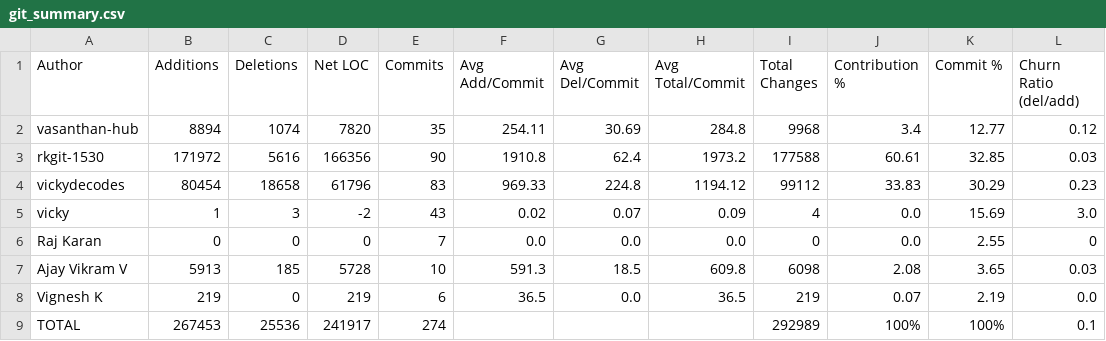
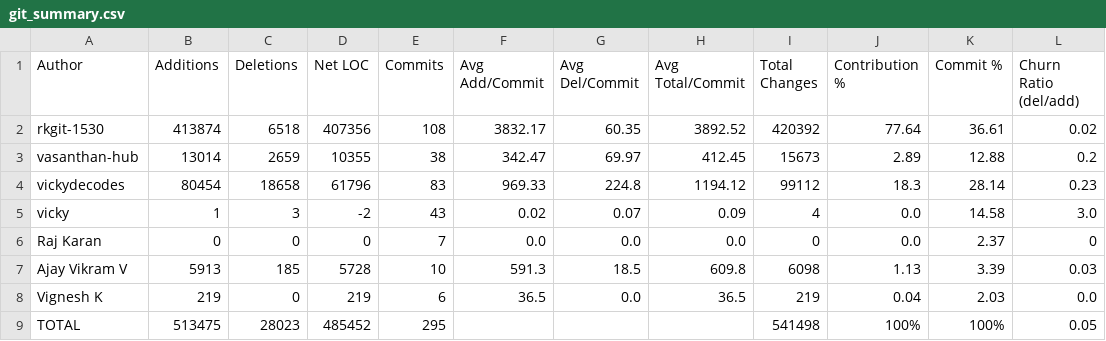
Before and after one commit to vickydecodes/srm-xerox-management, a CSV file: scripts/git_summary.csv, drawn as a sheet.

```diff
--- a/scripts/git_summary.csv
+++ b/scripts/git_summary.csv
@@ -1,9 +1,9 @@
 Author,Additions,Deletions,Net LOC,Commits,Avg Add/Commit,Avg Del/Commit,Avg Total/Commit,Total Changes,Contribution %,Commit %,Churn Ratio (del/add)
-vasanthan-hub,8894,1074,7820,35,254.11,30.69,284.8,9968,3.4,12.77,0.12
-rkgit-1530,171972,5616,166356,90,1910.8,62.4,1973.2,177588,60.61,32.85,0.03
-vickydecodes,80454,18658,61796,83,969.33,224.8,1194.12,99112,33.83,30.29,0.23
-vicky,1,3,-2,43,0.02,0.07,0.09,4,0.0,15.69,3.0
-Raj Karan,0,0,0,7,0.0,0.0,0.0,0,0.0,2.55,0
-Ajay Vikram V,5913,185,5728,10,591.3,18.5,609.8,6098,2.08,3.65,0.03
-Vignesh K,219,0,219,6,36.5,0.0,36.5,219,0.07,2.19,0.0
-TOTAL,267453,25536,241917,274,,,,292989,100%,100%,0.1
+rkgit-1530,413874,6518,407356,108,3832.17,60.35,3892.52,420392,77.64,36.61,0.02
+vasanthan-hub,13014,2659,10355,38,342.47,69.97,412.45,15673,2.89,12.88,0.2
+vickydecodes,80454,18658,61796,83,969.33,224.8,1194.12,99112,18.3,28.14,0.23
+vicky,1,3,-2,43,0.02,0.07,0.09,4,0.0,14.58,3.0
+Raj Karan,0,0,0,7,0.0,0.0,0.0,0,0.0,2.37,0
+Ajay Vikram V,5913,185,5728,10,591.3,18.5,609.8,6098,1.13,3.39,0.03
+Vignesh K,219,0,219,6,36.5,0.0,36.5,219,0.04,2.03,0.0
+TOTAL,513475,28023,485452,295,,,,541498,100%,100%,0.05
```
Also changed, not shown: 5 other files.
